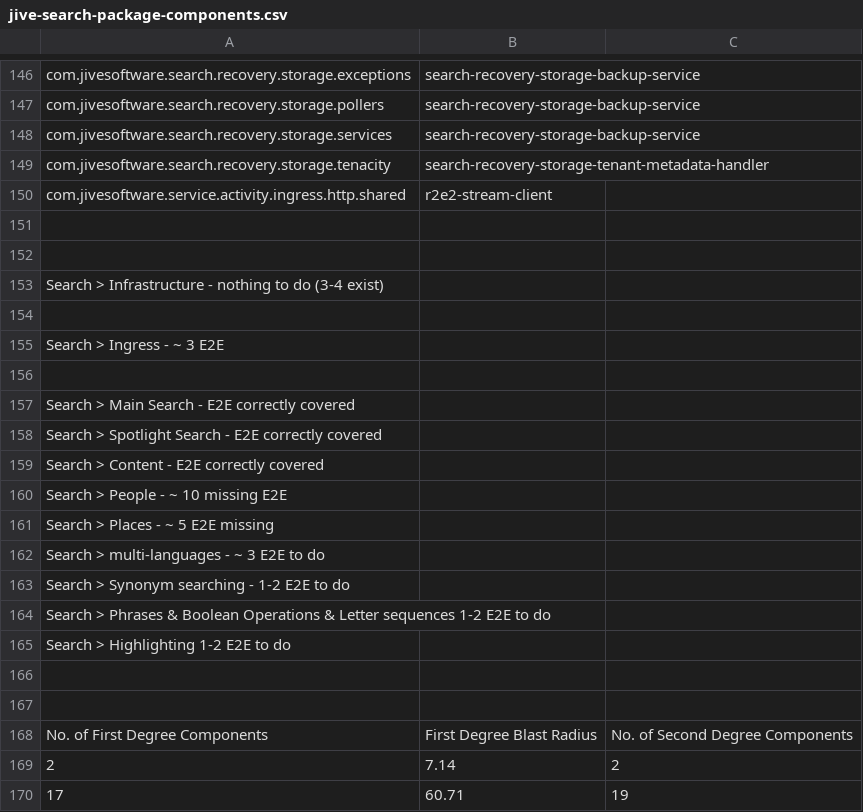
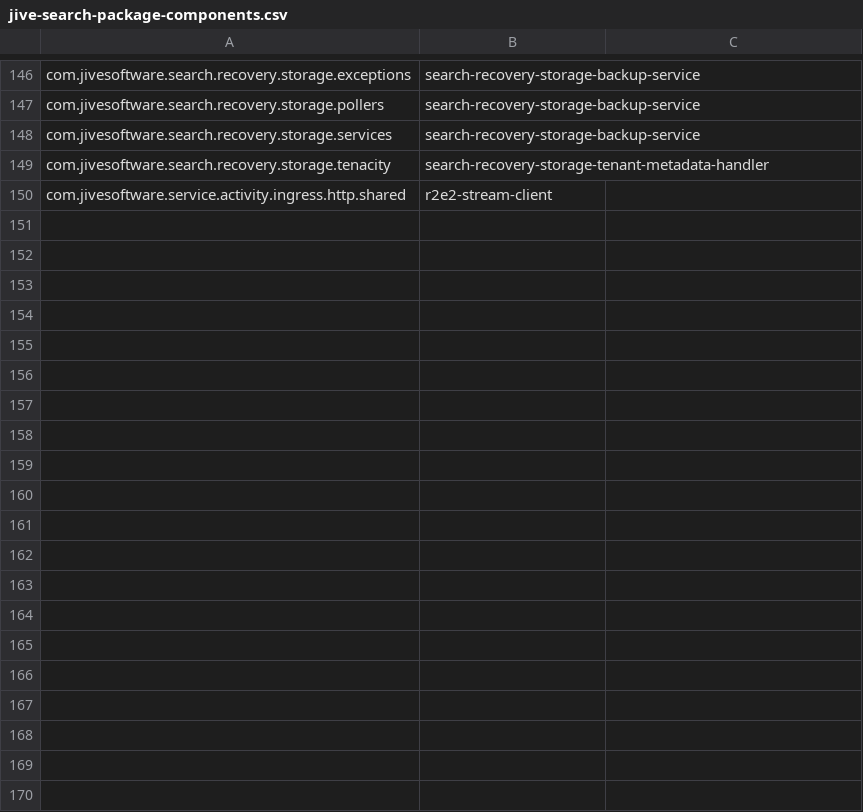
Before and after one commit to albertlr/c4-model, a CSV file: jive-search-package-components.csv, drawn as a sheet; only a part is shown, gaps mark what is left out; the diff covers the shown part only; the diff names each change by its address in the sheet, - before the commit and + after, or states it on an @@ line.

```diff
--- a/jive-search-package-components.csv
+++ b/jive-search-package-components.csv
-row 151: (empty)
-row 152: (empty)
-row 153: Search > Infrastructure - nothing to do (3-4 exist)
-row 154: (empty)
-row 155: Search > Ingress - ~ 3 E2E
-row 156: (empty)
-row 157: Search > Main Search - E2E correctly covered
-row 158: Search > Spotlight Search - E2E correctly covered
-row 159: Search > Content - E2E correctly covered
-row 160: Search > People - ~ 10 missing E2E
-row 161: Search > Places - ~ 5 E2E missing
-row 162: Search > multi-languages - ~ 3 E2E to do
-row 163: Search > Synonym searching - 1-2 E2E to do
-row 164: Search > Phrases & Boolean Operations & Letter sequences 1-2 E2E to do
-row 165: Search > Highlighting 1-2 E2E to do
-row 166: (empty)
-row 167: (empty)
-row 168: No. of First Degree Components | First Degree Blast Radius | No. of Second Degree Components
-row 169: 2 | 7.14 | 2
-row 170: 17 | 60.71 | 19
```
Also changed, not shown: 26 removed rows elsewhere in this file.
